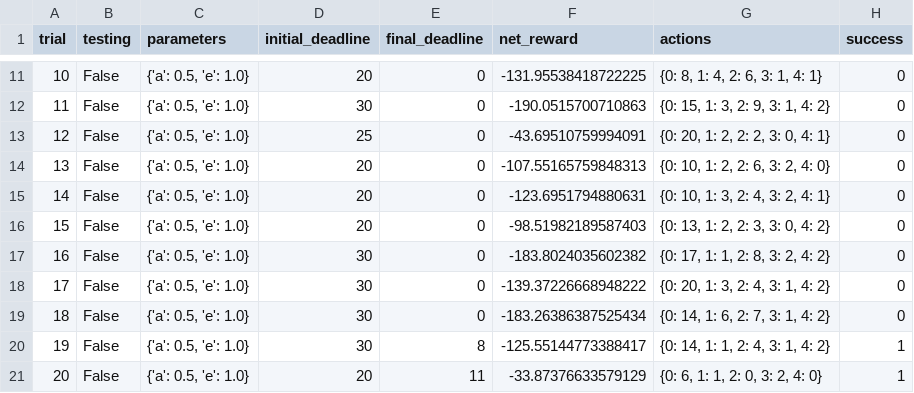
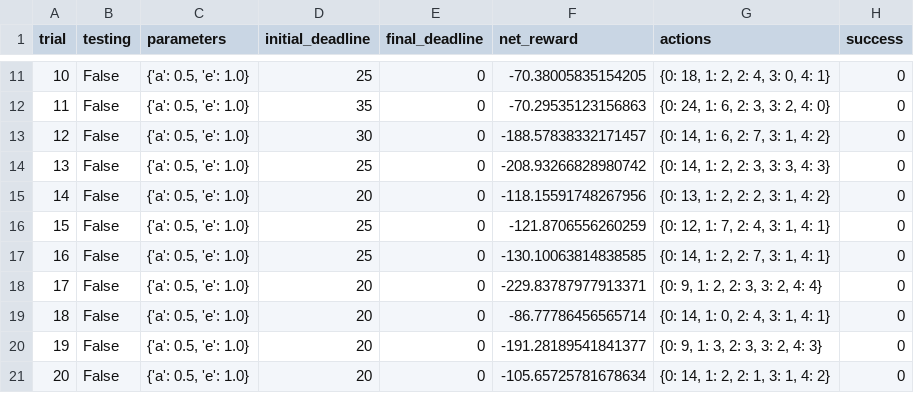
Before and after one commit to fanpaa/smartcab, a CSV file: homework/sim_no-learning.csv, drawn as a sheet; only a part is shown, gaps mark what is left out; the diff covers the shown part only.

```diff
--- a/homework/sim_no-learning.csv
+++ b/homework/sim_no-learning.csv
@@ -11,11 +11,11 @@ trial,testing,parameters,initial_deadline,final_deadline,net_reward,actions,succ
-10,False,"{'a': 0.5, 'e': 1.0}",20,0,-131.95538418722225,"{0: 8, 1: 4, 2: 6, 3: 1, 4: 1}",0
-11,False,"{'a': 0.5, 'e': 1.0}",30,0,-190.0515700710863,"{0: 15, 1: 3, 2: 9, 3: 1, 4: 2}",0
-12,False,"{'a': 0.5, 'e': 1.0}",25,0,-43.69510759994091,"{0: 20, 1: 2, 2: 2, 3: 0, 4: 1}",0
-13,False,"{'a': 0.5, 'e': 1.0}",20,0,-107.55165759848313,"{0: 10, 1: 2, 2: 6, 3: 2, 4: 0}",0
-14,False,"{'a': 0.5, 'e': 1.0}",20,0,-123.6951794880631,"{0: 10, 1: 3, 2: 4, 3: 2, 4: 1}",0
-15,False,"{'a': 0.5, 'e': 1.0}",20,0,-98.51982189587403,"{0: 13, 1: 2, 2: 3, 3: 0, 4: 2}",0
-16,False,"{'a': 0.5, 'e': 1.0}",30,0,-183.8024035602382,"{0: 17, 1: 1, 2: 8, 3: 2, 4: 2}",0
-17,False,"{'a': 0.5, 'e': 1.0}",30,0,-139.37226668948222,"{0: 20, 1: 3, 2: 4, 3: 1, 4: 2}",0
-18,False,"{'a': 0.5, 'e': 1.0}",30,0,-183.26386387525434,"{0: 14, 1: 6, 2: 7, 3: 1, 4: 2}",0
-19,False,"{'a': 0.5, 'e': 1.0}",30,8,-125.55144773388417,"{0: 14, 1: 1, 2: 4, 3: 1, 4: 2}",1
-20,False,"{'a': 0.5, 'e': 1.0}",20,11,-33.87376633579129,"{0: 6, 1: 1, 2: 0, 3: 2, 4: 0}",1
+10,False,"{'a': 0.5, 'e': 1.0}",25,0,-70.38005835154205,"{0: 18, 1: 2, 2: 4, 3: 0, 4: 1}",0
+11,False,"{'a': 0.5, 'e': 1.0}",35,0,-70.29535123156863,"{0: 24, 1: 6, 2: 3, 3: 2, 4: 0}",0
+12,False,"{'a': 0.5, 'e': 1.0}",30,0,-188.57838332171457,"{0: 14, 1: 6, 2: 7, 3: 1, 4: 2}",0
+13,False,"{'a': 0.5, 'e': 1.0}",25,0,-208.93266828980742,"{0: 14, 1: 2, 2: 3, 3: 3, 4: 3}",0
+14,False,"{'a': 0.5, 'e': 1.0}",20,0,-118.15591748267956,"{0: 13, 1: 2, 2: 2, 3: 1, 4: 2}",0
+15,False,"{'a': 0.5, 'e': 1.0}",25,0,-121.8706556260259,"{0: 12, 1: 7, 2: 4, 3: 1, 4: 1}",0
+16,False,"{'a': 0.5, 'e': 1.0}",25,0,-130.10063814838585,"{0: 14, 1: 2, 2: 7, 3: 1, 4: 1}",0
+17,False,"{'a': 0.5, 'e': 1.0}",20,0,-229.83787977913371,"{0: 9, 1: 2, 2: 3, 3: 2, 4: 4}",0
+18,False,"{'a': 0.5, 'e': 1.0}",20,0,-86.77786456565714,"{0: 14, 1: 0, 2: 4, 3: 1, 4: 1}",0
+19,False,"{'a': 0.5, 'e': 1.0}",20,0,-191.28189541841377,"{0: 9, 1: 3, 2: 3, 3: 2, 4: 3}",0
+20,False,"{'a': 0.5, 'e': 1.0}",20,0,-105.65725781678634,"{0: 14, 1: 2, 2: 1, 3: 1, 4: 2}",0
```
Also changed, not shown: 65 edited cells elsewhere in this file, homework/sim_default-learning.csv, 9 other files.
